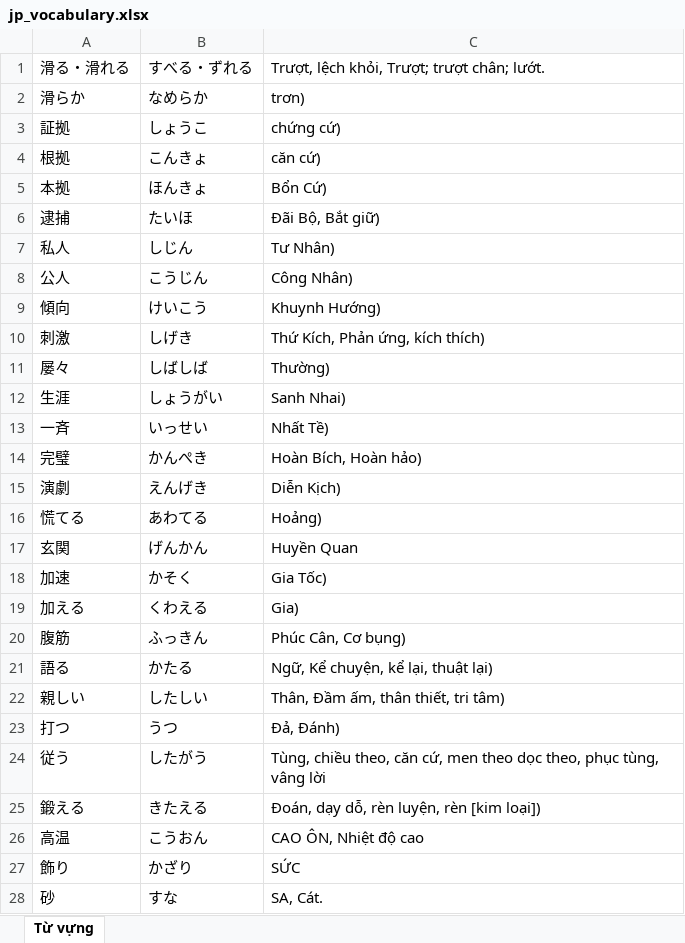
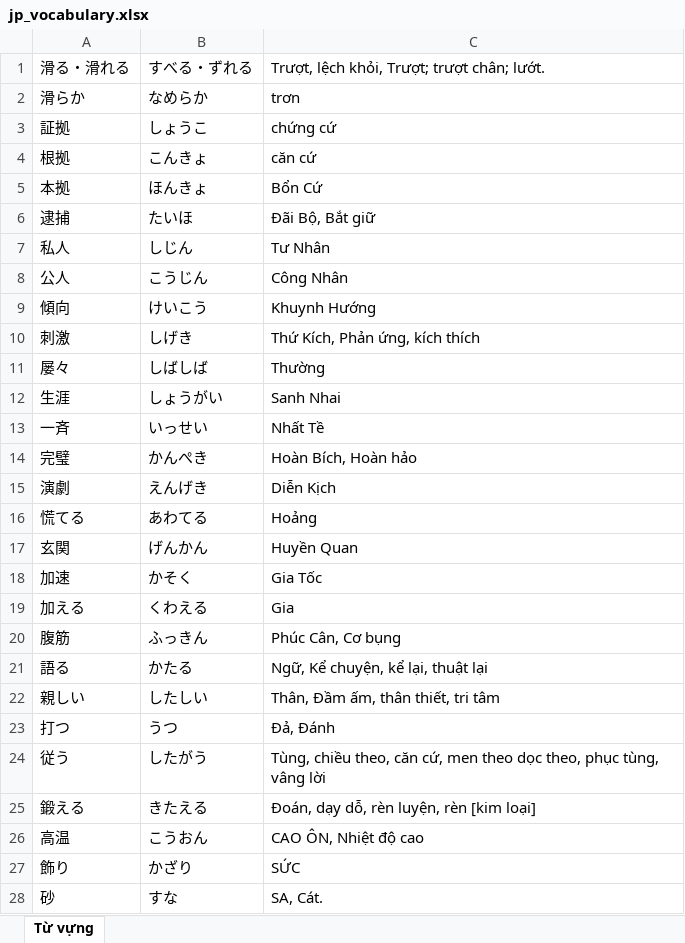
Before and after one commit to caocon912/cheesenihongo, an Excel workbook: jp_vocabulary.xlsx, sheet Từ vựng, drawn as a sheet; only a part is shown; values as stored, in another font and other column widths than the file's, no borders; the diff names each change by its address in the sheet, - before the commit and + after, or states it on an @@ line.

Commit message:
update file excel

```diff
--- a/jp_vocabulary.xlsx (sheet Từ vựng)
+++ b/jp_vocabulary.xlsx (sheet Từ vựng)
-C2: trơn)
+C2: trơn
-C3: chứng cứ)
+C3: chứng cứ
-C4: căn cứ)
+C4: căn cứ
-C5: Bổn Cứ)
+C5: Bổn Cứ
-C6: Đãi Bộ, Bắt giữ)
+C6: Đãi Bộ, Bắt giữ
-C7: Tư Nhân)
+C7: Tư Nhân
-C8: Công Nhân)
+C8: Công Nhân
-C9: Khuynh Hướng)
+C9: Khuynh Hướng
-C10: Thứ Kích, Phản ứng, kích thích)
+C10: Thứ Kích, Phản ứng, kích thích
-C11: Thường)
+C11: Thường
-C12: Sanh Nhai)
+C12: Sanh Nhai
-C13: Nhất Tề)
+C13: Nhất Tề
-C14: Hoàn Bích, Hoàn hảo)
+C14: Hoàn Bích, Hoàn hảo
-C15: Diễn Kịch)
+C15: Diễn Kịch
-C16: Hoảng)
+C16: Hoảng
-C18: Gia Tốc)
+C18: Gia Tốc
-C19: Gia)
+C19: Gia
-C20: Phúc Cân, Cơ bụng)
+C20: Phúc Cân, Cơ bụng
-C21: Ngữ, Kể chuyện, kể lại, thuật lại)
+C21: Ngữ, Kể chuyện, kể lại, thuật lại
-C22: Thân, Đầm ấm, thân thiết, tri tâm)
+C22: Thân, Đầm ấm, thân thiết, tri tâm
-C23: Đả, Đánh)
+C23: Đả, Đánh
-C25: Đoán, dạy dỗ, rèn luyện, rèn [kim loại])
+C25: Đoán, dạy dỗ, rèn luyện, rèn [kim loại]
```
Also changed, not shown: 1 other file.
